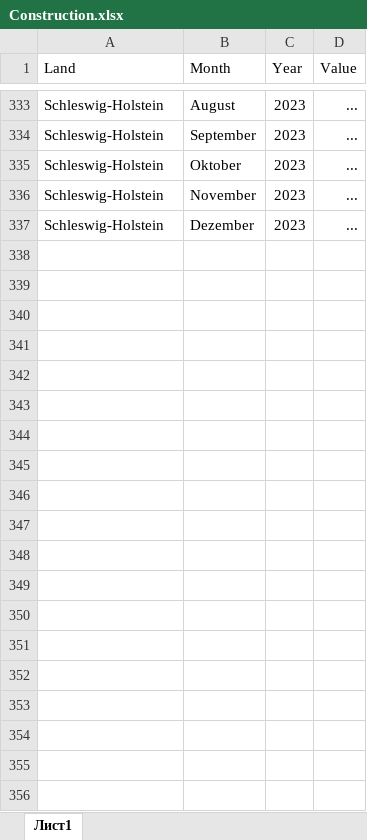
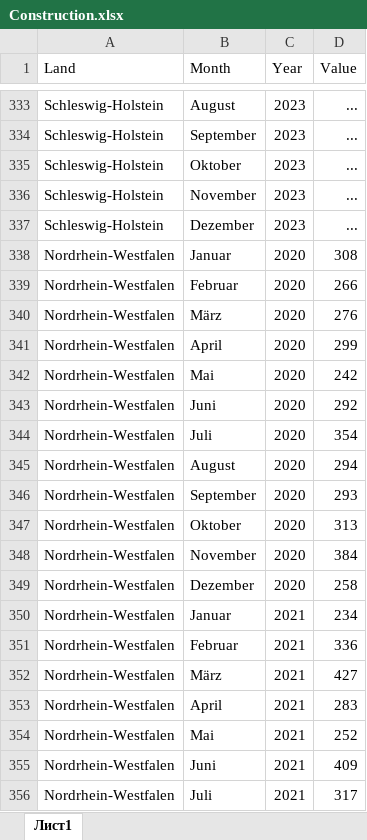
Before and after one commit to surajkarak/KIPA_DigiTrans, an Excel workbook: Construction.xlsx, sheet Лист1, drawn as a sheet; only a part is shown, gaps mark what is left out; values as stored, in another font and other column widths than the file's, no borders; the diff covers the shown part only; the diff names each change by its address in the sheet, - before the commit and + after, or states it on an @@ line.

```diff
--- a/Construction.xlsx (sheet Лист1)
+++ b/Construction.xlsx (sheet Лист1)
+row 338: Nordrhein-Westfalen | Januar | 2020 | 308
+row 339: Nordrhein-Westfalen | Februar | 2020 | 266
+row 340: Nordrhein-Westfalen | März | 2020 | 276
+row 341: Nordrhein-Westfalen | April | 2020 | 299
+row 342: Nordrhein-Westfalen | Mai | 2020 | 242
+row 343: Nordrhein-Westfalen | Juni | 2020 | 292
+row 344: Nordrhein-Westfalen | Juli | 2020 | 354
+row 345: Nordrhein-Westfalen | August | 2020 | 294
+row 346: Nordrhein-Westfalen | September | 2020 | 293
+row 347: Nordrhein-Westfalen | Oktober | 2020 | 313
+row 348: Nordrhein-Westfalen | November | 2020 | 384
+row 349: Nordrhein-Westfalen | Dezember | 2020 | 258
+row 350: Nordrhein-Westfalen | Januar | 2021 | 234
+row 351: Nordrhein-Westfalen | Februar | 2021 | 336
+row 352: Nordrhein-Westfalen | März | 2021 | 427
+row 353: Nordrhein-Westfalen | April | 2021 | 283
+row 354: Nordrhein-Westfalen | Mai | 2021 | 252
+row 355: Nordrhein-Westfalen | Juni | 2021 | 409
+row 356: Nordrhein-Westfalen | Juli | 2021 | 317
```
Also changed, not shown: 29 added rows elsewhere in this sheet, 1 other file.
